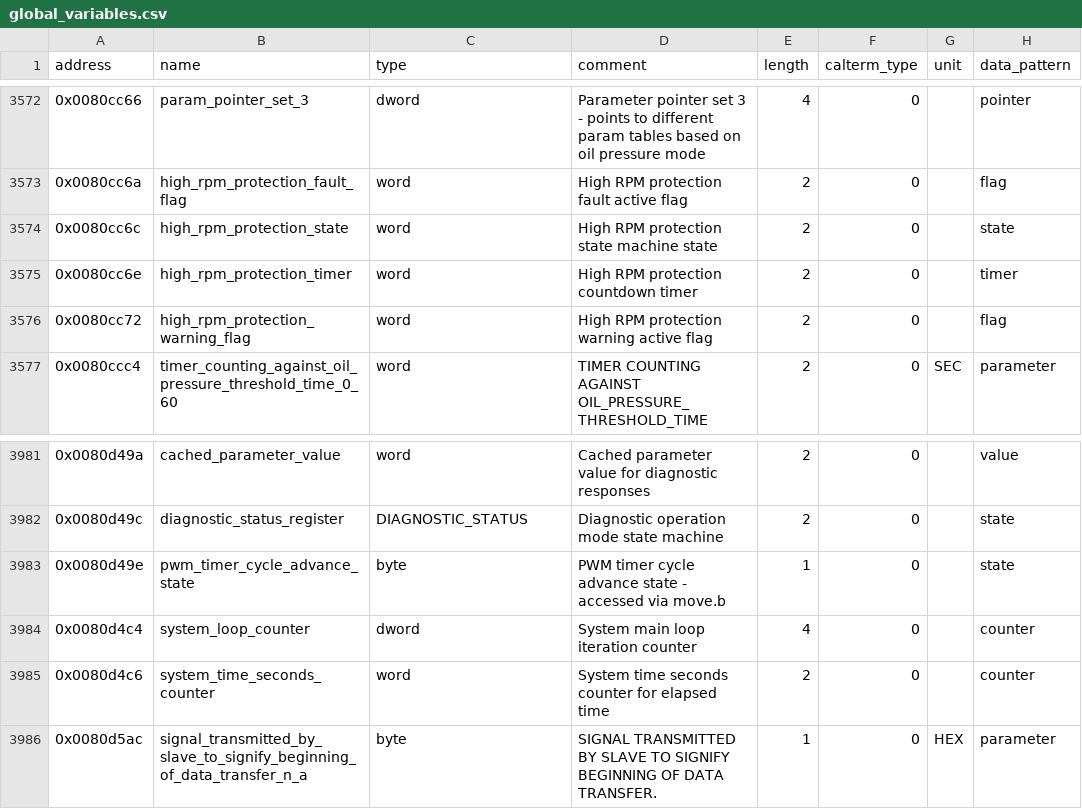
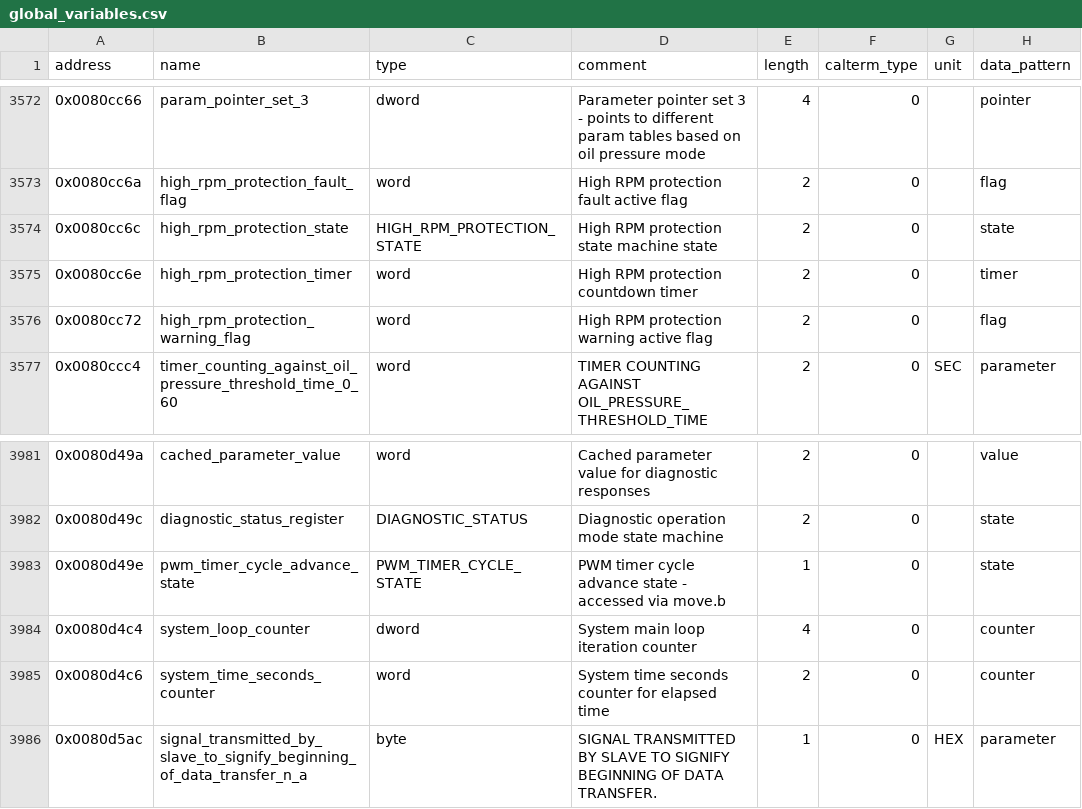
Before and after one commit to jlaustill/J90280.05.analysis, a CSV file: ghidra/CM550.rep/global_variables.csv, drawn as a sheet; only a part is shown, gaps mark what is left out; the diff covers the shown part only.

```diff
--- a/ghidra/CM550.rep/global_variables.csv
+++ b/ghidra/CM550.rep/global_variables.csv
@@ -3573,3 +3573,3 @@ address,name,type,comment,length,calterm_type,unit,data_pattern
 0x0080cc6a,high_rpm_protection_fault_flag,word,High RPM protection fault active flag,2,0,,flag
-0x0080cc6c,high_rpm_protection_state,word,High RPM protection state machine state,2,0,,state
+0x0080cc6c,high_rpm_protection_state,HIGH_RPM_PROTECTION_STATE,High RPM protection state machine state,2,0,,state
 0x0080cc6e,high_rpm_protection_timer,word,High RPM protection countdown timer,2,0,,timer
@@ -3982,3 +3982,3 @@ address,name,type,comment,length,calterm_type,unit,data_pattern
 0x0080d49c,diagnostic_status_register,DIAGNOSTIC_STATUS,Diagnostic operation mode state machine,2,0,,state
-0x0080d49e,pwm_timer_cycle_advance_state,byte,PWM timer cycle advance state - accessed via move.b,1,0,,state
+0x0080d49e,pwm_timer_cycle_advance_state,PWM_TIMER_CYCLE_STATE,PWM timer cycle advance state - accessed via move.b,1,0,,state
 0x0080d4c4,system_loop_counter,dword,System main loop iteration counter,4,0,,counter
```
Also changed, not shown: 9 edited cells elsewhere in this file, ghidra/CM550.rep/enums.csv, 1 other file.
